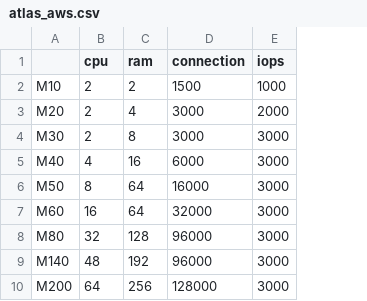
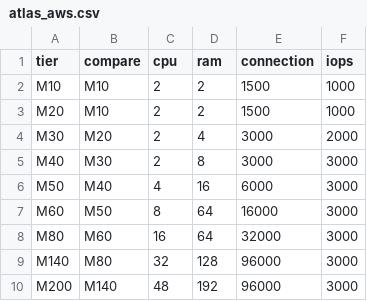
Before and after one commit to arikno/atlas_clusters_mapping, a CSV file: atlas_aws.csv, drawn as a sheet; addresses are those after the commit; the diff names each change by its address in the sheet, - before the commit and + after, or states it on an @@ line.

Commit message:
Update usage flag calculations and add low_disk_use flag
- Update low_iops_use: true if iops_avg < 0.75 * iops_tier_limit
- Update low_memory_use: true if memory_max_gb < memory_tier_limit_gb * 0.75
- Update low_cpu_use: true if cpu_avg_percent < 37
- Add low_disk_use: true if disk_usage_max_gb < disk_size_gb * 0.3
- Fix CSV tier loading to use 'tier' column properly
- Add usage calculation documentation to README
- Remove old CSV file

```diff
--- a/atlas_aws.csv
+++ b/atlas_aws.csv
+column B (compare), rows 2-10: M10 | M10 | M20 | M30 | M40 | M50 | M60 | M80 | M140
-A1: (empty)
+A1: tier
-D3 (ram): 4
+D3 (ram): 2
-E3 (connection): 3000
+E3 (connection): 1500
-F3 (iops): 2000
+F3 (iops): 1000
-D4 (ram): 8
+D4 (ram): 4
-F4 (iops): 3000
+F4 (iops): 2000
-C5 (cpu): 4
+C5 (cpu): 2
-D5 (ram): 16
+D5 (ram): 8
-E5 (connection): 6000
+E5 (connection): 3000
-C6 (cpu): 8
+C6 (cpu): 4
-D6 (ram): 64
+D6 (ram): 16
-E6 (connection): 16000
+E6 (connection): 6000
-C7 (cpu): 16
+C7 (cpu): 8
-E7 (connection): 32000
+E7 (connection): 16000
-C8 (cpu): 32
+C8 (cpu): 16
-D8 (ram): 128
+D8 (ram): 64
-E8 (connection): 96000
+E8 (connection): 32000
-C9 (cpu): 48
+C9 (cpu): 32
-D9 (ram): 192
+D9 (ram): 128
-C10 (cpu): 64
+C10 (cpu): 48
-D10 (ram): 256
+D10 (ram): 192
-E10 (connection): 128000
+E10 (connection): 96000
```
Also changed, not shown: 4 other files.
